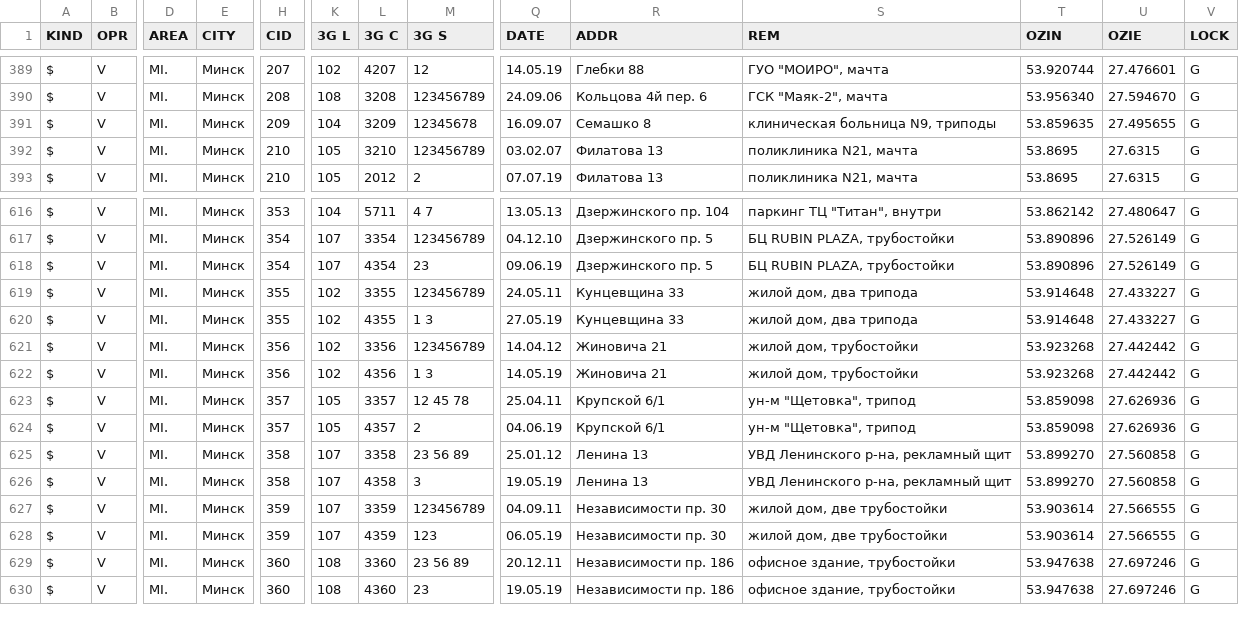
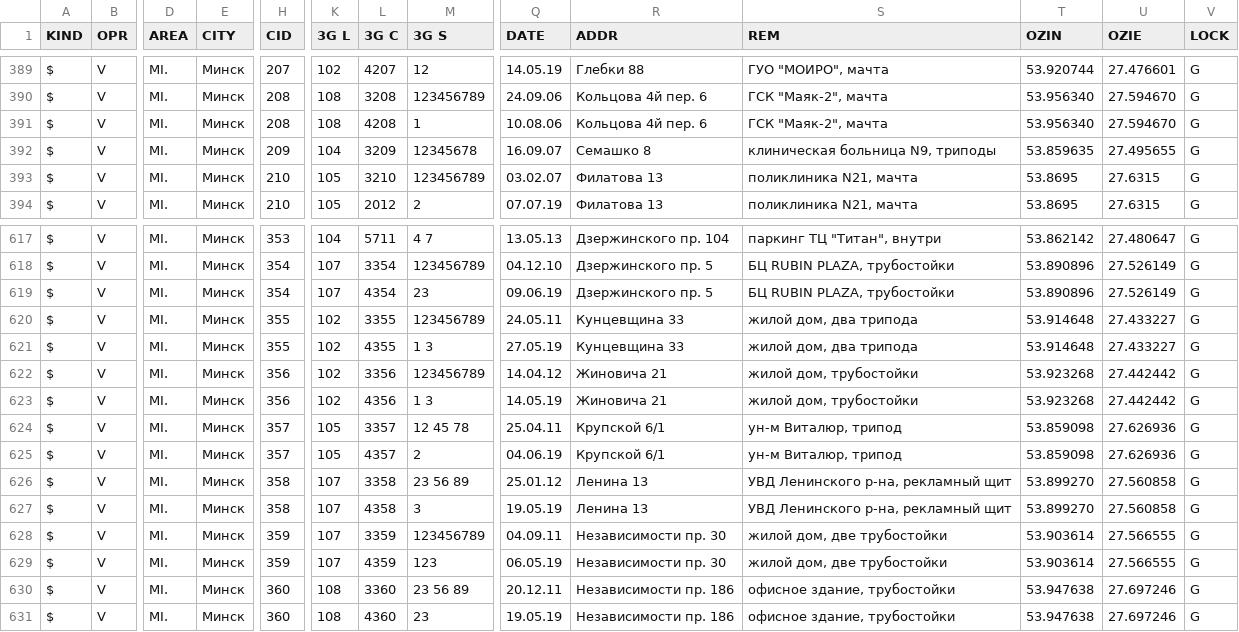
Before and after one commit to BYCellDatabase/csv, a CSV file: Velcom/Minsk.csv, drawn as a sheet; only a part is shown, gaps mark what is left out; addresses are those after the commit; rows hold the shown columns only; the diff names each change by its address in the sheet, - before the commit and + after, or states it on an @@ line.

Commit message:
6 files | M  BeCloud/Minsk.csv, M  MTS/Minsk.csv, M  MTS/Mio.csv, M  Velcom/Minsk.csv, M  Velcom/Mio.csv, M  life/Minsk.csv

```diff
--- a/Velcom/Minsk.csv
+++ b/Velcom/Minsk.csv
+row 391: $ | V | MI. | Минск | 208 | 108 | 4208 | 1 | 10.08.06 | Кольцова 4й пер. 6 | ГСК "Маяк-2", мачта | 53.956340 | 27.594670 | G
-S624:S625 (REM): ун-м "Щетовка", трипод
+S624:S625 (REM): ун-м Виталюр, трипод
```
Also changed, not shown: BeCloud/Minsk.csv, MTS/Minsk.csv, 3 other files.
